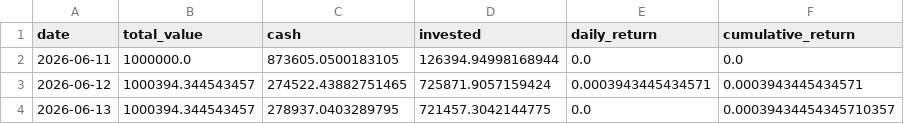
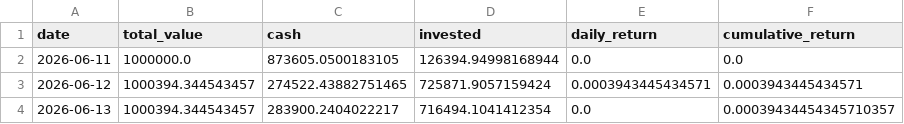
Before and after one commit to pradnyaw25/ai-portfolio-manager, a CSV file: data/portfolio_history.csv, drawn as a sheet.

```diff
--- a/data/portfolio_history.csv
+++ b/data/portfolio_history.csv
@@ -3,2 +3,2 @@ date,total_value,cash,invested,daily_return,cumulative_return
 2026-06-12,1000394.344543457,274522.43882751465,725871.9057159424,0.0003943445434571,0.0003943445434571
-2026-06-13,1000394.344543457,278937.0403289795,721457.3042144775,0.0,0.00039434454345710357
+2026-06-13,1000394.344543457,283900.2404022217,716494.1041412354,0.0,0.00039434454345710357
```
Also changed, not shown: data/trades.csv, public/portfolio_history.csv, 9 other files.
